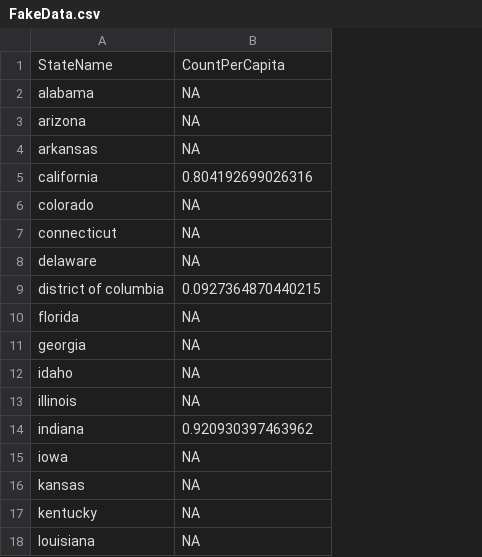
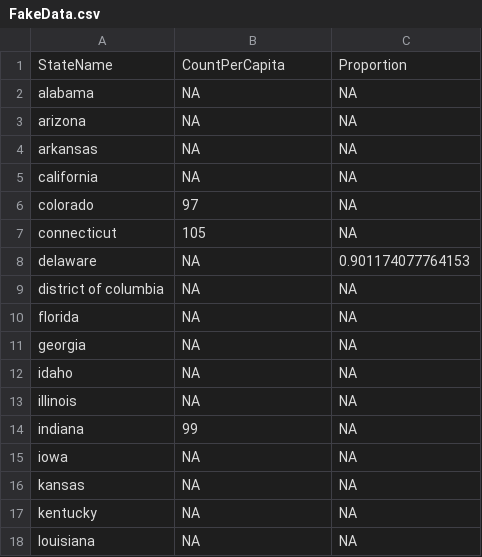
Before and after one commit to OuhscBbmc/SafeCareSpatial, a CSV file: National/Data/FakeData.csv, drawn as a sheet; only a part is shown; the diff covers the shown part only; the diff names each change by its address in the sheet, - before the commit and + after, or states it on an @@ line.

```diff
--- a/National/Data/FakeData.csv
+++ b/National/Data/FakeData.csv
+column C, rows 1-18: Proportion | NA | NA | NA | NA | NA | NA | 0.901174077764153 | NA | NA | NA | NA | NA | NA | NA | NA | NA | NA
-B5: 0.804192699026316
+B5: NA
-B6: NA
+B6: 97
-B7: NA
+B7: 105
-B9: 0.0927364870440215
+B9: NA
-B14: 0.920930397463962
+B14: 99
```
Also changed, not shown: 11 edited cells elsewhere in this file, 4 other files.
